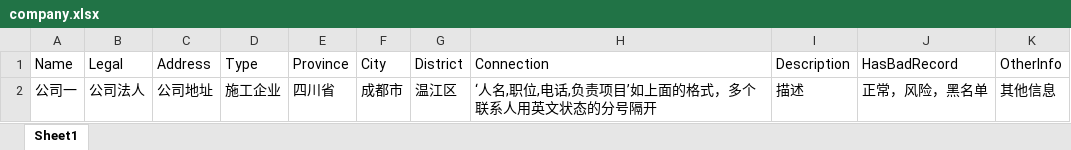
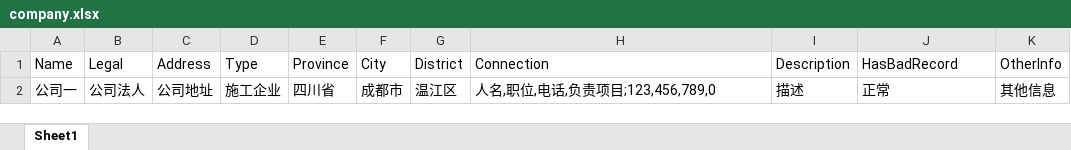
Before and after one commit to cookieGeGe/csms, an Excel workbook: 模板/company.xlsx, sheet Sheet1, drawn as a sheet; values as stored, in another font and other column widths than the file's, no borders; the diff names each change by its address in the sheet, - before the commit and + after, or states it on an @@ line.

```diff
--- a/模板/company.xlsx (sheet Sheet1)
+++ b/模板/company.xlsx (sheet Sheet1)
-H2: ‘人名,职位,电话,负责项目’如上面的格式，多个联系人用英文状态的分号隔开
+H2: 人名,职位,电话,负责项目;123,456,789,0
-J2: 正常，风险，黑名单
+J2: 正常
```
Also changed, not shown: 模板/project.xlsx, 7 other files.
